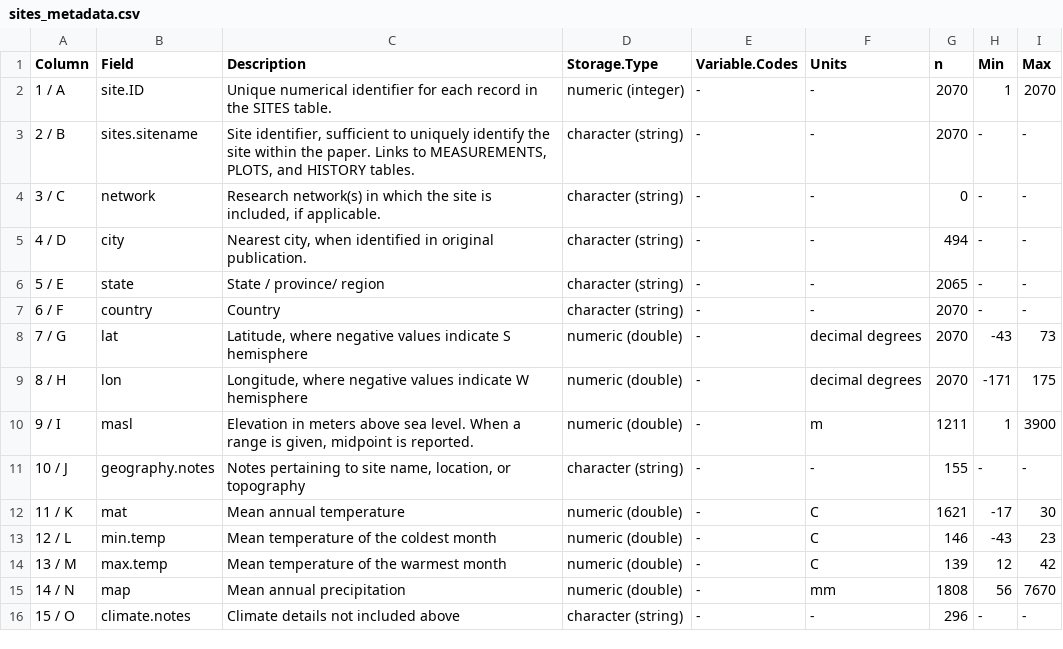
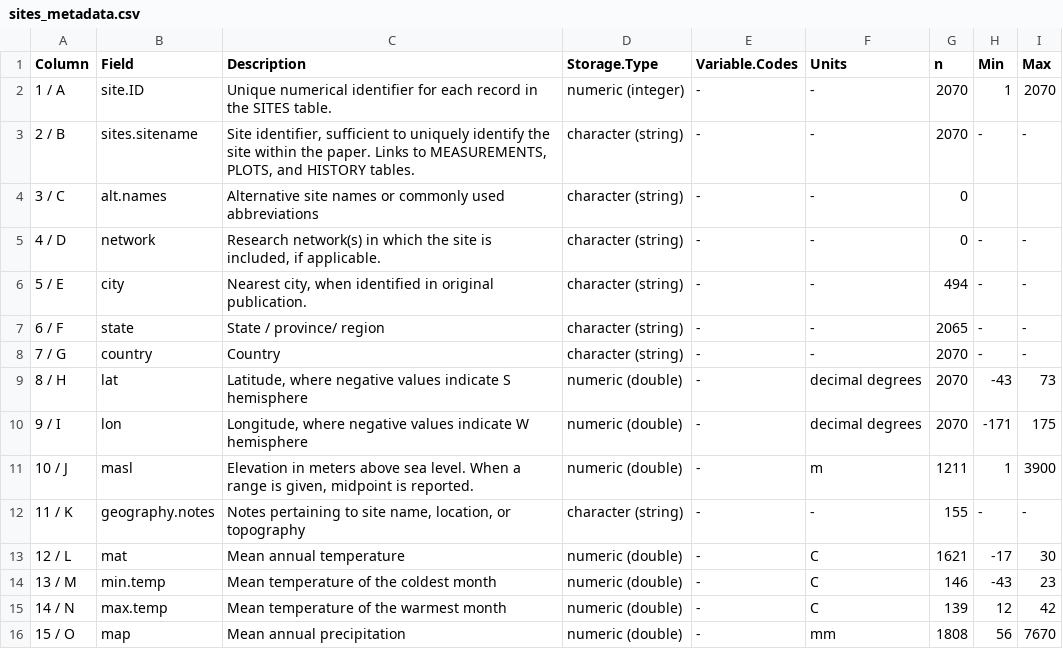
Before and after one commit to forc-db/ForC, a CSV file: metadata/sites_metadata.csv, drawn as a sheet; only a part is shown; the diff covers the shown part only.

Commit message:
added alt.names to SITES table

```diff
--- a/metadata/sites_metadata.csv
+++ b/metadata/sites_metadata.csv
@@ -3,14 +3,14 @@ Column,Field,Description,Storage.Type,Variable.Codes,Units,n,Min,Max
 2 / B,sites.sitename,"Site identifier, sufficient to uniquely identify the site within the paper. Links to MEASUREMENTS, PLOTS, and HISTORY tables.",character (string),-,-,2070,-,-
-3 / C,network,"Research network(s) in which the site is included, if applicable.",character (string),-,-,0,-,-
-4 / D,city,"Nearest city, when identified in original publication.",character (string),-,-,494,-,-
-5 / E,state,State / province/ region,character (string),-,-,2065,-,-
-6 / F,country,Country,character (string),-,-,2070,-,-
-7 / G,lat,"Latitude, where negative values indicate S hemisphere",numeric (double),-,decimal degrees,2070,-43,73
-8 / H,lon,"Longitude, where negative values indicate W hemisphere",numeric (double),-,decimal degrees,2070,-171,175
-9 / I,masl,"Elevation in meters above sea level. When a range is given, midpoint is reported.",numeric (double),-,m ,1211,1,3900
-10 / J,geography.notes,"Notes pertaining to site name, location, or topography",character (string),-,-,155,-,-
-11 / K,mat,Mean annual temperature ,numeric (double),-,C,1621,-17,30
-12 / L,min.temp,Mean temperature of the coldest month ,numeric (double),-,C,146,-43,23
-13 / M,max.temp,Mean temperature of the warmest month,numeric (double),-,C,139,12,42
-14 / N,map,Mean annual precipitation ,numeric (double),-,mm,1808,56,7670
-15 / O,climate.notes,Climate details not included above,character (string),-,-,296,-,-
+3 / C,alt.names,Alternative site names or commonly used abbreviations,character (string),-,-,0,,
+4 / D,network,"Research network(s) in which the site is included, if applicable.",character (string),-,-,0,-,-
+5 / E,city,"Nearest city, when identified in original publication.",character (string),-,-,494,-,-
+6 / F,state,State / province/ region,character (string),-,-,2065,-,-
+7 / G,country,Country,character (string),-,-,2070,-,-
+8 / H,lat,"Latitude, where negative values indicate S hemisphere",numeric (double),-,decimal degrees,2070,-43,73
+9 / I,lon,"Longitude, where negative values indicate W hemisphere",numeric (double),-,decimal degrees,2070,-171,175
+10 / J,masl,"Elevation in meters above sea level. When a range is given, midpoint is reported.",numeric (double),-,m ,1211,1,3900
+11 / K,geography.notes,"Notes pertaining to site name, location, or topography",character (string),-,-,155,-,-
+12 / L,mat,Mean annual temperature ,numeric (double),-,C,1621,-17,30
+13 / M,min.temp,Mean temperature of the coldest month ,numeric (double),-,C,146,-43,23
+14 / N,max.temp,Mean temperature of the warmest month,numeric (double),-,C,139,12,42
+15 / O,map,Mean annual precipitation ,numeric (double),-,mm,1808,56,7670
```
Also changed, not shown: 1 added row and 94 edited cells elsewhere in this file, 1 other file.
